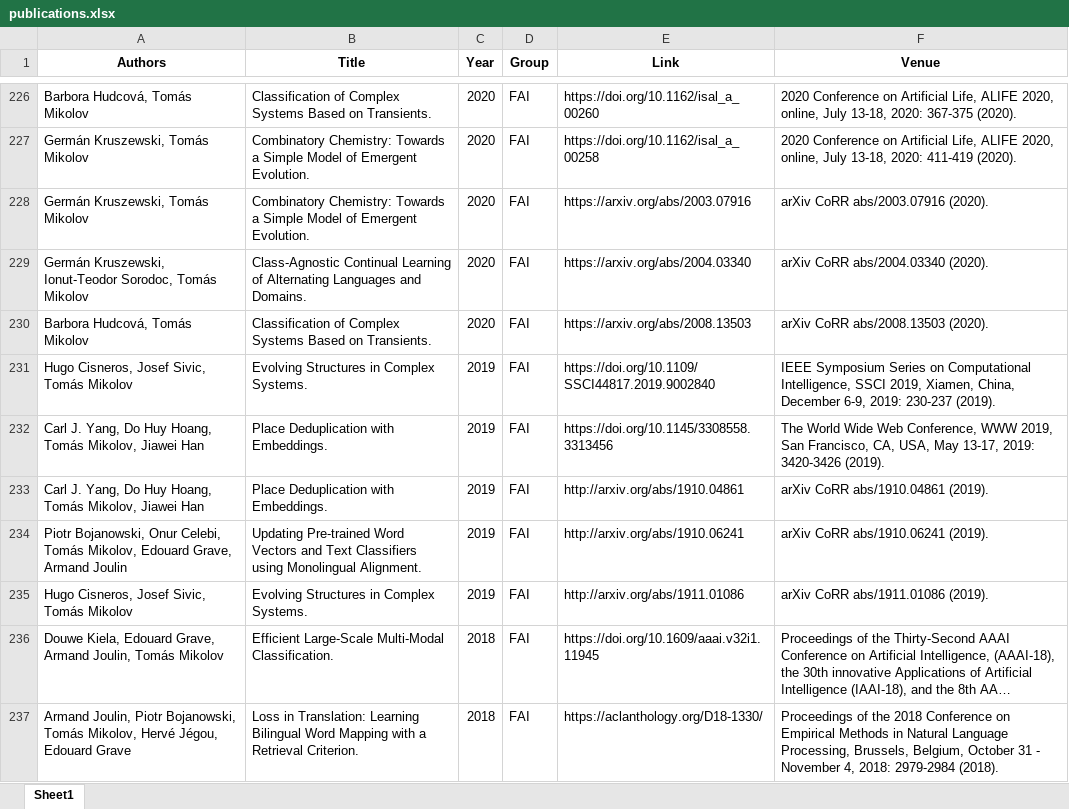
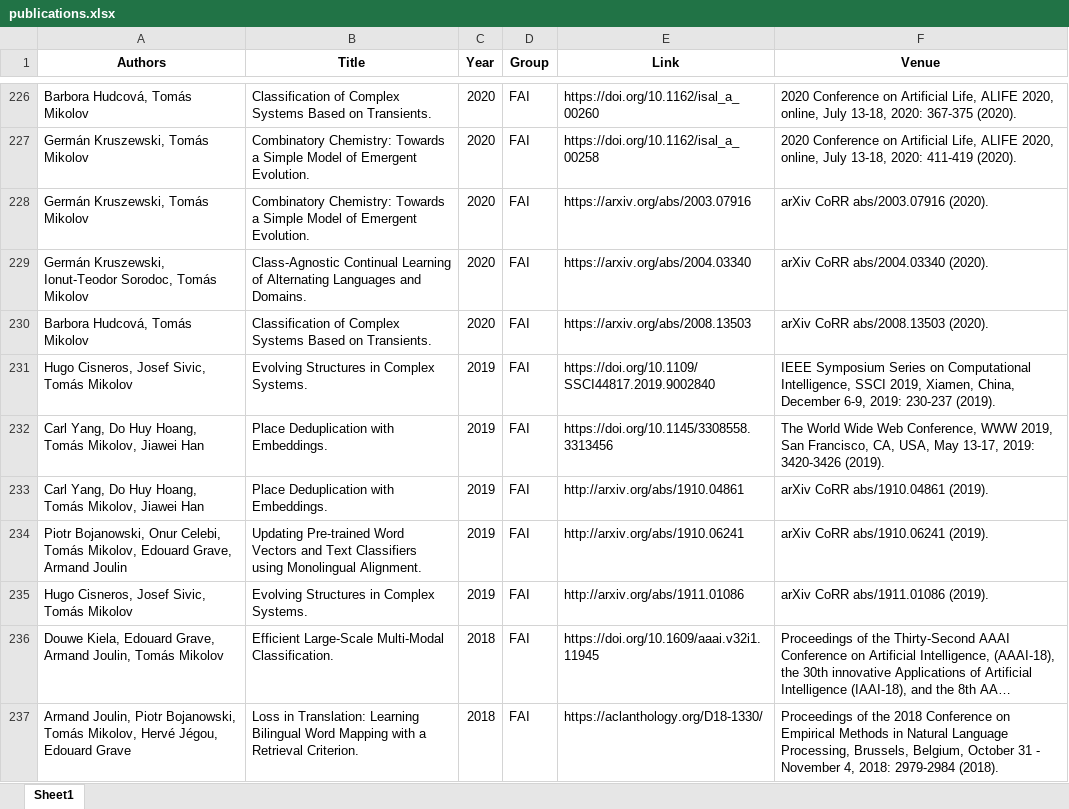
Before and after one commit to ai4reason/ai4reason.github.io, an Excel workbook: docs/download/publications.xlsx, sheet Sheet1, drawn as a sheet; only a part is shown, gaps mark what is left out; long unchanged cells end in …; values as stored, in another font and other column widths than the file's, no borders; the diff names each change by its address in the sheet, - before the commit and + after, or states it on an @@ line.

```diff
--- a/docs/download/publications.xlsx (sheet Sheet1)
+++ b/docs/download/publications.xlsx (sheet Sheet1)
-A232:A233 (Authors): Carl J. Yang, Do…
+A232:A233 (Authors): Carl Yang, Do…
```
Also changed, not shown: 2 other files.
